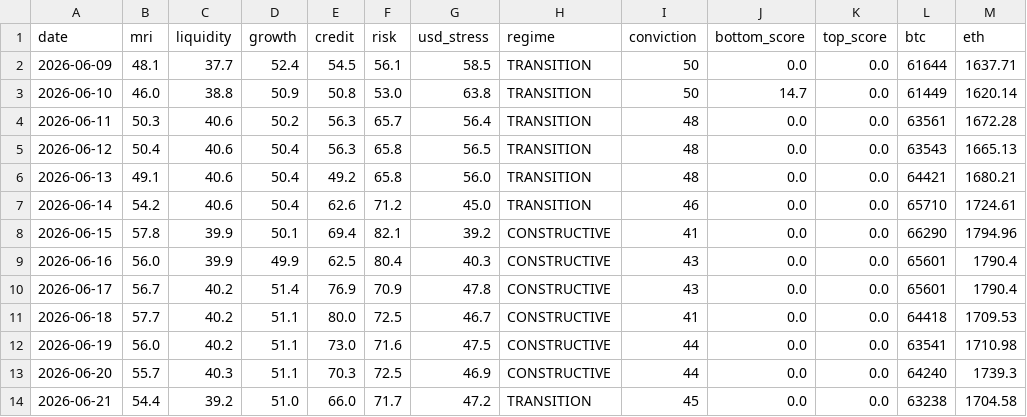
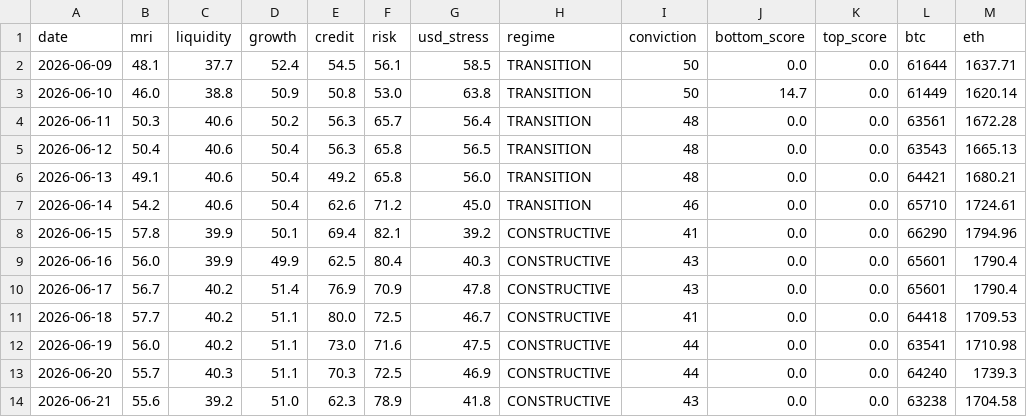
Before and after one commit to noahdeitmerg-svg/makro-dashboard, a CSV file: history.csv, drawn as a sheet.

```diff
--- a/history.csv
+++ b/history.csv
@@ -13,2 +13,2 @@ date,mri,liquidity,growth,credit,risk,usd_stress,regime,conviction,bottom_score,
 2026-06-20,55.7,40.3,51.1,70.3,72.5,46.9,CONSTRUCTIVE,44,0.0,0.0,64240,1739.3
-2026-06-21,54.4,39.2,51.0,66.0,71.7,47.2,TRANSITION,45,0.0,0.0,63238,1704.58
+2026-06-21,55.6,39.2,51.0,62.3,78.9,41.8,CONSTRUCTIVE,43,0.0,0.0,63238,1704.58
```
Also changed, not shown: 2 other files.
